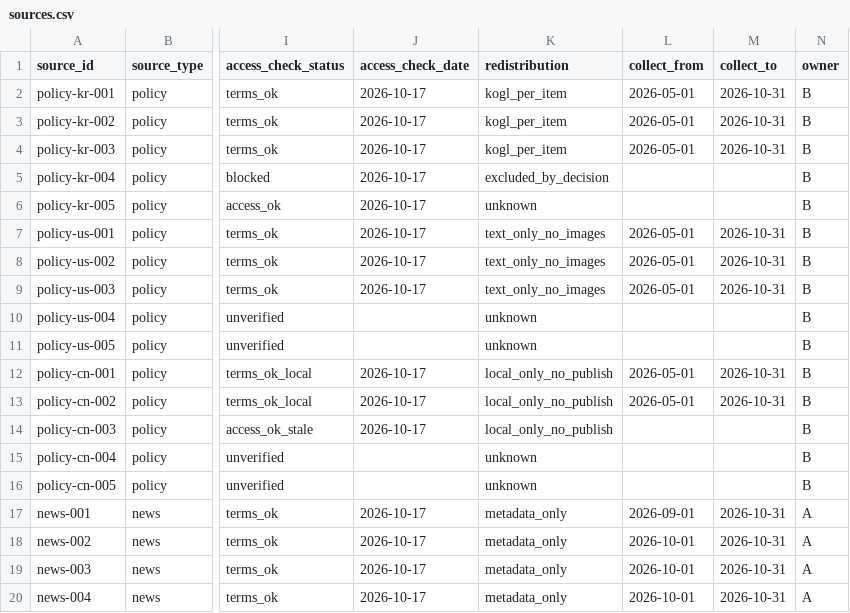
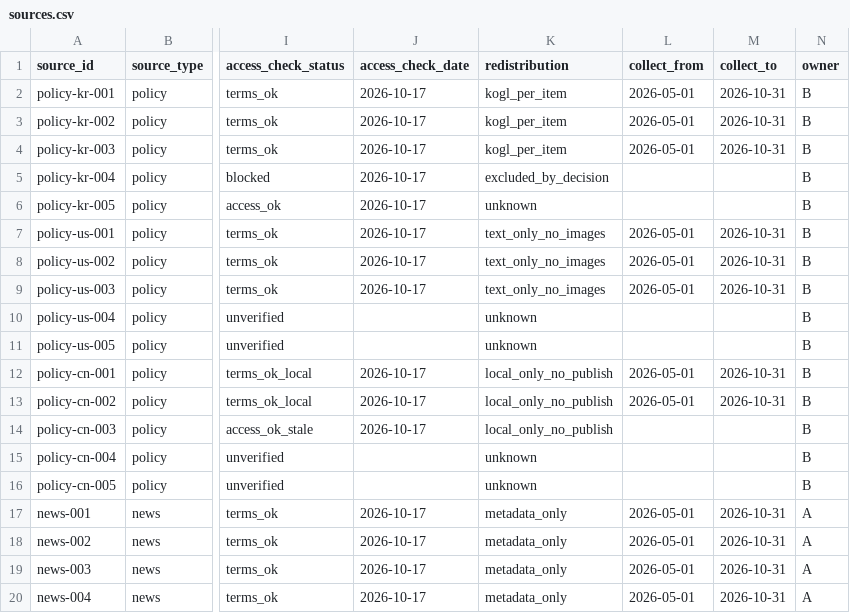
Before and after one commit to daehyun5oh/policy-tech-trend-monitor, a CSV file: config/sources.csv, drawn as a sheet; only a part is shown, gaps mark what is left out; the diff names each change by its address in the sheet, - before the commit and + after, or states it on an @@ line.

```diff
--- a/config/sources.csv
+++ b/config/sources.csv
-L17 (collect_from): 2026-09-01
+L17 (collect_from): 2026-05-01
-L18:L20 (collect_from): 2026-10-01
+L18:L20 (collect_from): 2026-05-01
```
Also changed, not shown: 1 other file.
